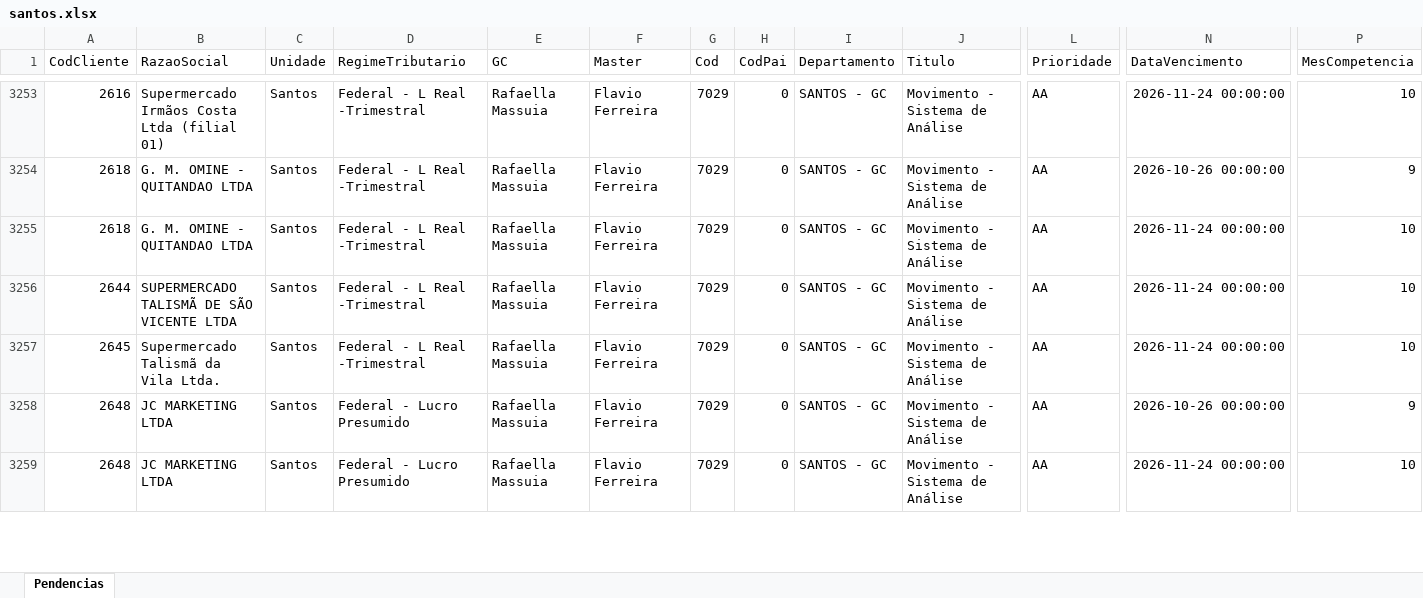
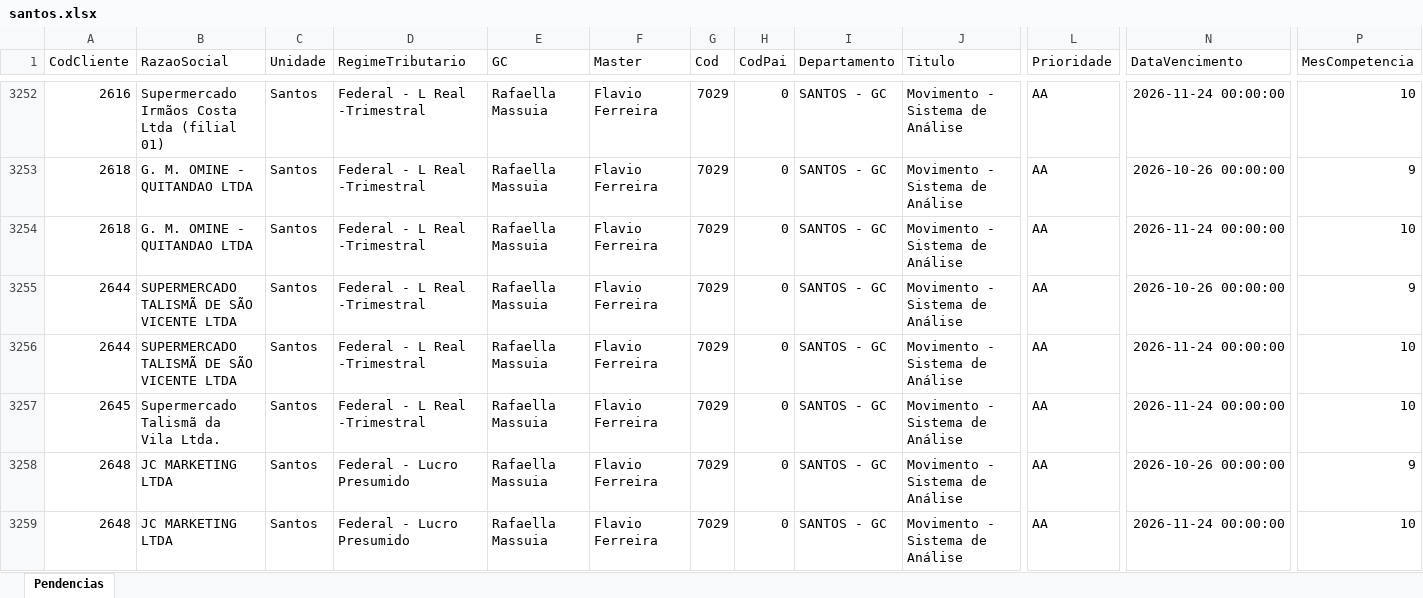
Before and after one commit to Controladoria-MG/Tarefas-baixadas, an Excel workbook: data/base/santos.xlsx, sheet Pendencias, drawn as a sheet; only a part is shown, gaps mark what is left out; values as stored, in another font and other column widths than the file's, no borders; rows hold the shown columns only; the diff covers the shown part only; the diff names each change by its address in the sheet, - before the commit and + after, or states it on an @@ line.

```diff
--- a/data/base/santos.xlsx (sheet Pendencias)
+++ b/data/base/santos.xlsx (sheet Pendencias)
+row 3255: 2644 | SUPERMERCADO TALISMÃ DE SÃO VICENTE LTDA | Santos | Federal - L Real -Trimestral | Rafaella Massuia | Flavio Ferreira | 7029 | 0 | SANTOS - GC | Movimento - Sistema de Análise | AA | 2026-10-26 00:00:00 | 9
```
Also changed, not shown: 3 added rows, 2 removed rows and 1 moved row elsewhere in this sheet, data/base/goias.xlsx, 3 other files.
